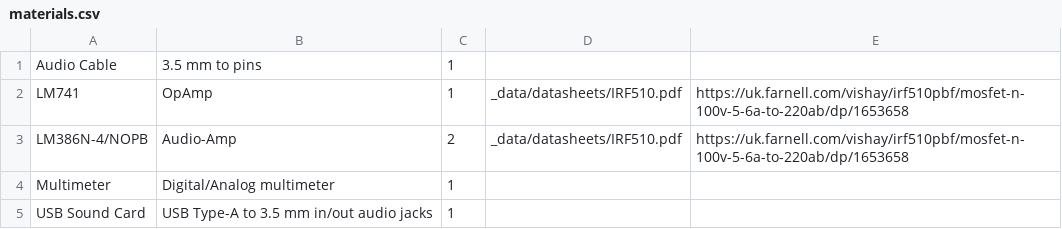
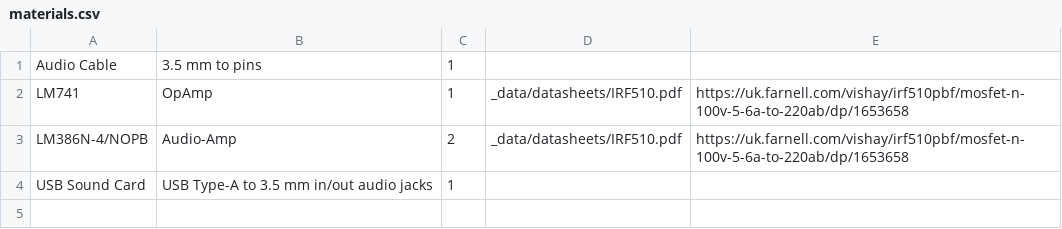
Before and after one commit to NoBlackBoxes/LastBlackBox, a CSV file: boxes/amplifiers/materials.csv, drawn as a sheet.

```diff
--- a/boxes/amplifiers/materials.csv
+++ b/boxes/amplifiers/materials.csv
@@ -3,3 +3,2 @@ LM741,OpAmp,1,_data/datasheets/IRF510.pdf,https://uk.farnell.com/vishay/irf510pb
 LM386N-4/NOPB,Audio-Amp,2,_data/datasheets/IRF510.pdf,https://uk.farnell.com/vishay/irf510pbf/mosfet-n-100v-5-6a-to-220ab/dp/1653658
-Multimeter,Digital/Analog multimeter,1,,
 USB Sound Card, USB Type-A to 3.5 mm in/out audio jacks,1,,
```
Also changed, not shown: course/materials/BOM.csv, 4 other files.
